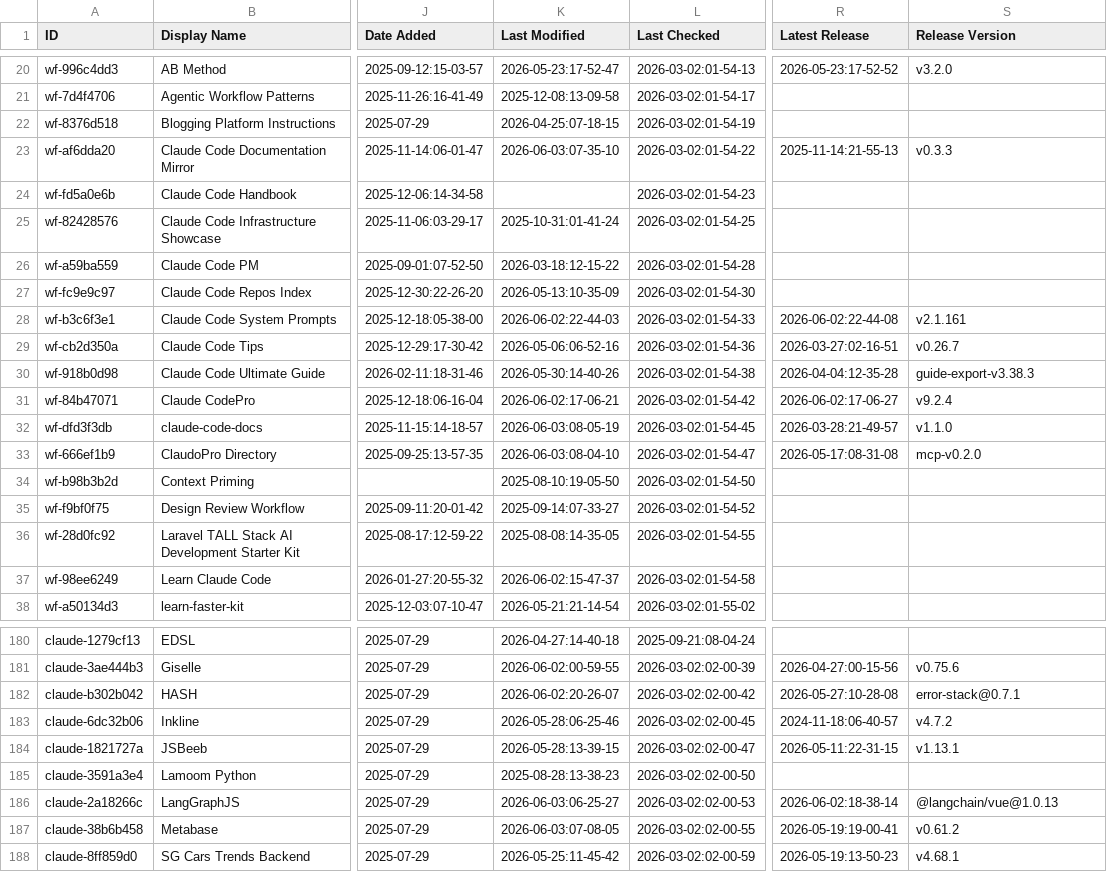
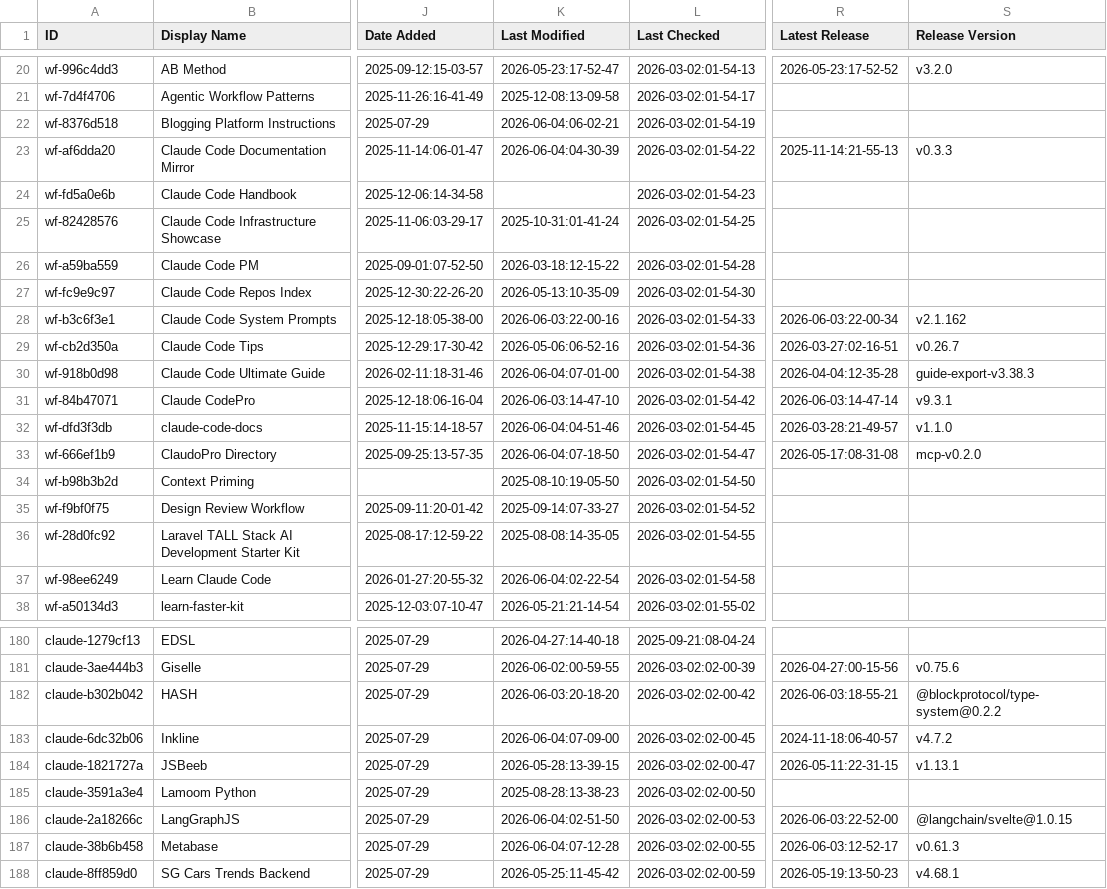
Before and after one commit to samber/awesome-claude-code, a CSV file: THE_RESOURCES_TABLE.csv, drawn as a sheet; only a part is shown, gaps mark what is left out; the diff covers the shown part only; the diff names each change by its address in the sheet, - before the commit and + after, or states it on an @@ line.

```diff
--- a/THE_RESOURCES_TABLE.csv
+++ b/THE_RESOURCES_TABLE.csv
-K22 (Last Modified): 2026-04-25:07-18-15
+K22 (Last Modified): 2026-06-04:06-02-21
-K23 (Last Modified): 2026-06-03:07-35-10
+K23 (Last Modified): 2026-06-04:04-30-39
-K28 (Last Modified): 2026-06-02:22-44-03
+K28 (Last Modified): 2026-06-03:22-00-16
-R28 (Latest Release): 2026-06-02:22-44-08
+R28 (Latest Release): 2026-06-03:22-00-34
-S28 (Release Version): v2.1.161
+S28 (Release Version): v2.1.162
-K30 (Last Modified): 2026-05-30:14-40-26
+K30 (Last Modified): 2026-06-04:07-01-00
-K31 (Last Modified): 2026-06-02:17-06-21
+K31 (Last Modified): 2026-06-03:14-47-10
-R31 (Latest Release): 2026-06-02:17-06-27
+R31 (Latest Release): 2026-06-03:14-47-14
-S31 (Release Version): v9.2.4
+S31 (Release Version): v9.3.1
-K32 (Last Modified): 2026-06-03:08-05-19
+K32 (Last Modified): 2026-06-04:04-51-46
-K33 (Last Modified): 2026-06-03:08-04-10
+K33 (Last Modified): 2026-06-04:07-18-50
-K37 (Last Modified): 2026-06-02:15-47-37
+K37 (Last Modified): 2026-06-04:02-22-54
-K182 (Last Modified): 2026-06-02:20-26-07
+K182 (Last Modified): 2026-06-03:20-18-20
-R182 (Latest Release): 2026-05-27:10-28-08
+R182 (Latest Release): 2026-06-03:18-55-21
-S182 (Release Version): error-stack@0.7.1
+S182 (Release Version): @blockprotocol/type-system@0.2.2
-K183 (Last Modified): 2026-05-28:06-25-46
+K183 (Last Modified): 2026-06-04:07-09-00
-K186 (Last Modified): 2026-06-03:06-25-27
+K186 (Last Modified): 2026-06-04:02-51-50
-R186 (Latest Release): 2026-06-02:18-38-14
+R186 (Latest Release): 2026-06-03:22-52-00
-S186 (Release Version): @langchain/vue@1.0.13
+S186 (Release Version): @langchain/svelte@1.0.15
-K187 (Last Modified): 2026-06-03:07-08-05
+K187 (Last Modified): 2026-06-04:07-12-28
-R187 (Latest Release): 2026-05-19:19-00-41
+R187 (Latest Release): 2026-06-03:12-52-17
-S187 (Release Version): v0.61.2
+S187 (Release Version): v0.61.3
```
Also changed, not shown: 27 edited cells elsewhere in this file.
